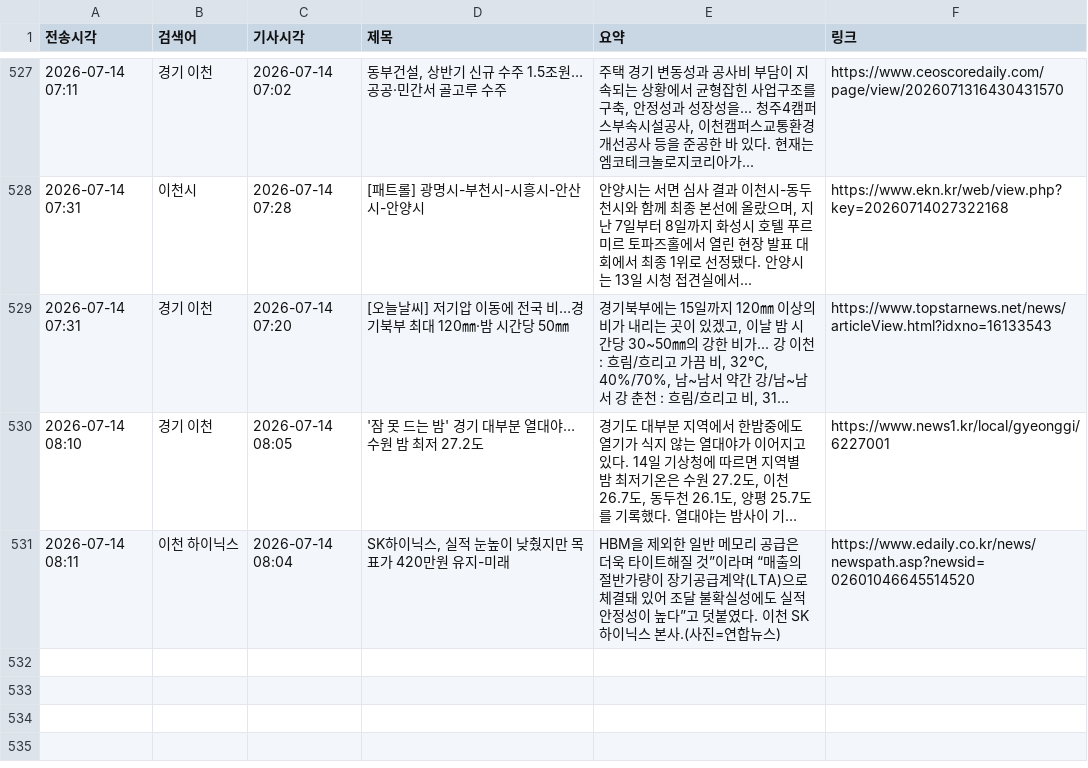
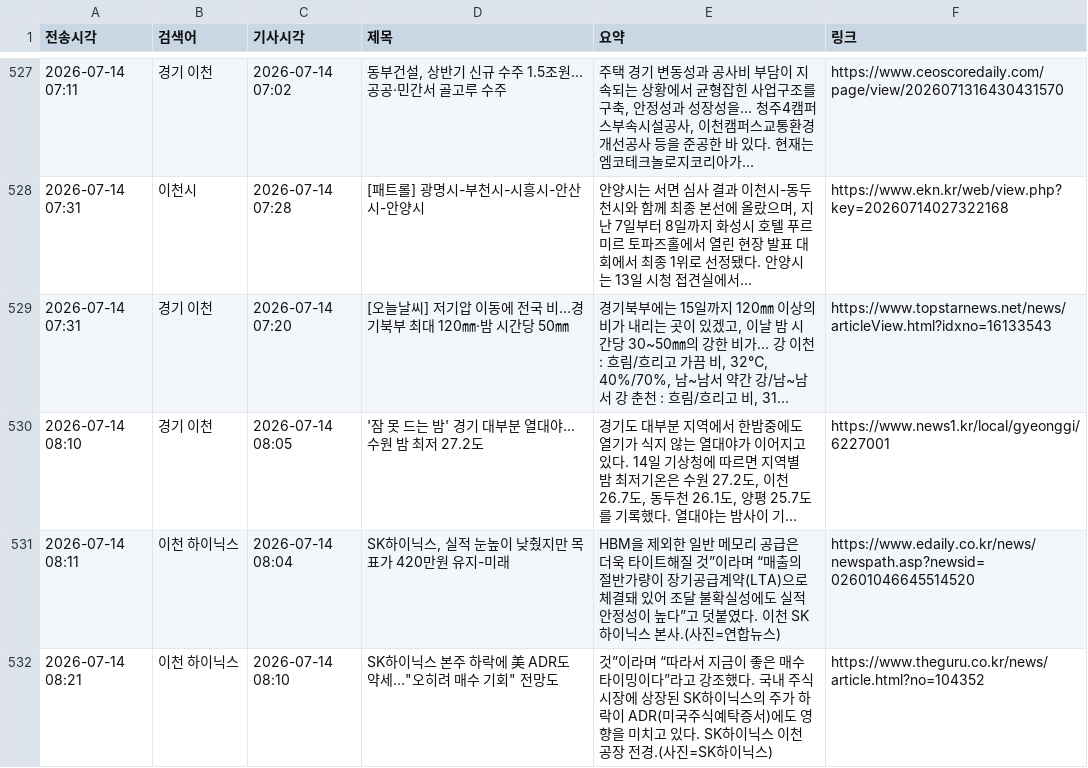
Before and after one commit to linphyca-sys/icheon-news-bot, a CSV file: articles.csv, drawn as a sheet; only a part is shown, gaps mark what is left out; long unchanged cells end in ….

```diff
--- a/articles.csv
+++ b/articles.csv
@@ -531 +531,2 @@
 2026-07-14 08:11,이천 하이닉스,2026-07-14 08:04,"SK하이닉스, 실적 눈높이 낮췄지만 목표가 420만원 유지-미래",HBM을 제외한 일반 메모리 공급은 더욱 타이트해질 것”이라며 “매출의 절반가량이 장기공급계약(LTA)으로 체결돼 있어 조달 불확실성에도 실적 안정성이 높다”고 덧붙였다. 이천 SK하이닉스 본사.(사진=연합뉴스),https://www.edaily.co.kr/news/newspath.asp?newsid=02601046645514520
+2026-07-14 08:21,이천 하이닉스,2026-07-14 08:10,"SK하이닉스 본주 하락에 美 ADR도 약세…""오히려 매수 기회"" 전망도",것”이라며 “따라서 지금이 좋은 매수 타이밍이다”라고 강조했다. 국내 주식시장에 상장된 SK하이닉스의 주가 하락이 ADR(미국주식예탁증서)에도 영향을 미치고 있다. SK하이닉스 이천 공장 전경.(사진=SK하이닉스),https://www.theguru.co.kr/news/article.html?no=104352
```
Also changed, not shown: 1 other file.
